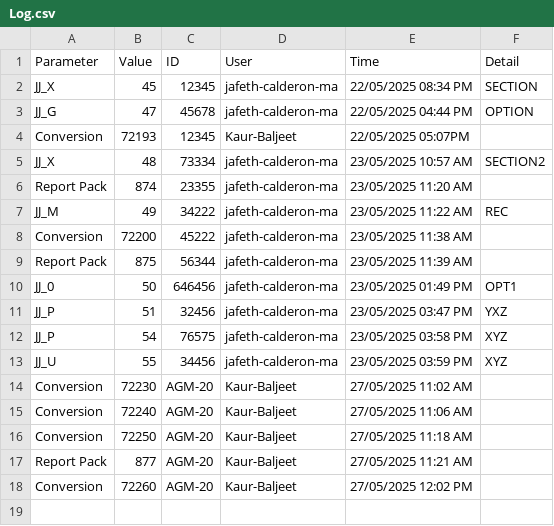
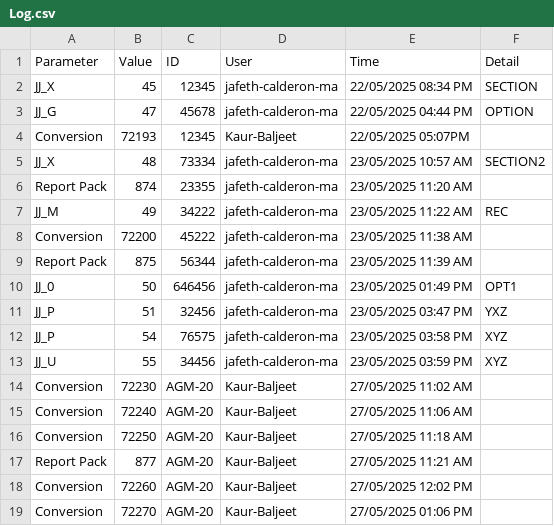
Before and after one commit to Kaur-Baljeet/ReserveNumbers-KaurB, a CSV file: Log.csv, drawn as a sheet.

```diff
--- a/Log.csv
+++ b/Log.csv
@@ -18 +18,2 @@ Report Pack,877,AGM-20,Kaur-Baljeet,27/05/2025 11:21 AM,
 Conversion,72260,AGM-20,Kaur-Baljeet,27/05/2025 12:02 PM,
+Conversion,72270,AGM-20,Kaur-Baljeet,27/05/2025 01:06 PM,
```
Also changed, not shown: 1 other file.
